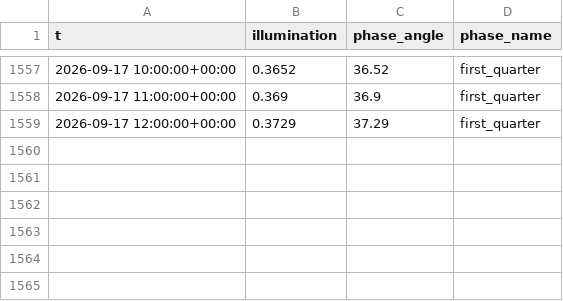
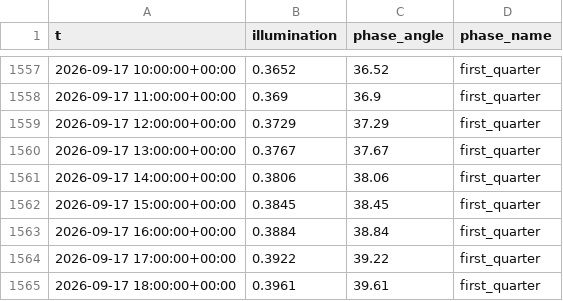
Before and after one commit to richardmhuse/do-not-hit-the-bridge-V2, a CSV file: data/raw/lunar.csv, drawn as a sheet; only a part is shown, gaps mark what is left out.

```diff
--- a/data/raw/lunar.csv
+++ b/data/raw/lunar.csv
@@ -1559 +1559,7 @@ t,illumination,phase_angle,phase_name
 2026-09-17 12:00:00+00:00,0.3729,37.29,first_quarter
+2026-09-17 13:00:00+00:00,0.3767,37.67,first_quarter
+2026-09-17 14:00:00+00:00,0.3806,38.06,first_quarter
+2026-09-17 15:00:00+00:00,0.3845,38.45,first_quarter
+2026-09-17 16:00:00+00:00,0.3884,38.84,first_quarter
+2026-09-17 17:00:00+00:00,0.3922,39.22,first_quarter
+2026-09-17 18:00:00+00:00,0.3961,39.61,first_quarter
```
Also changed, not shown: data/processed/forecast.csv, data/raw/measured.csv, 39 other files.
